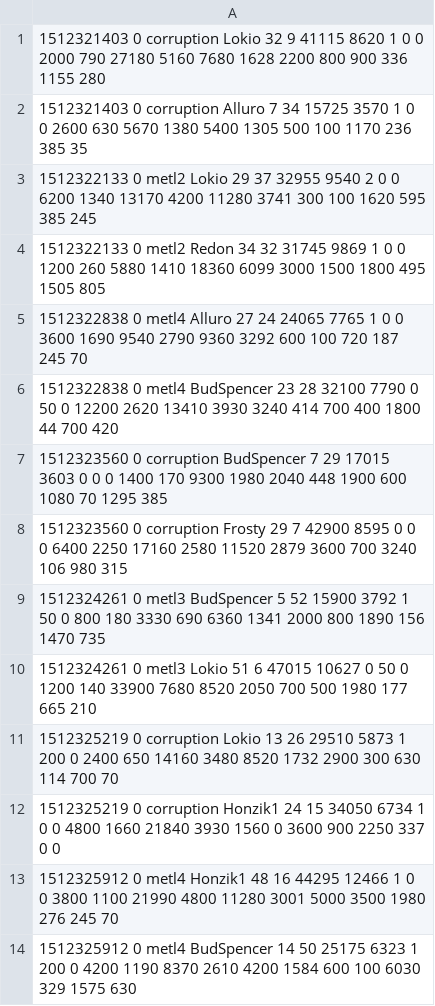
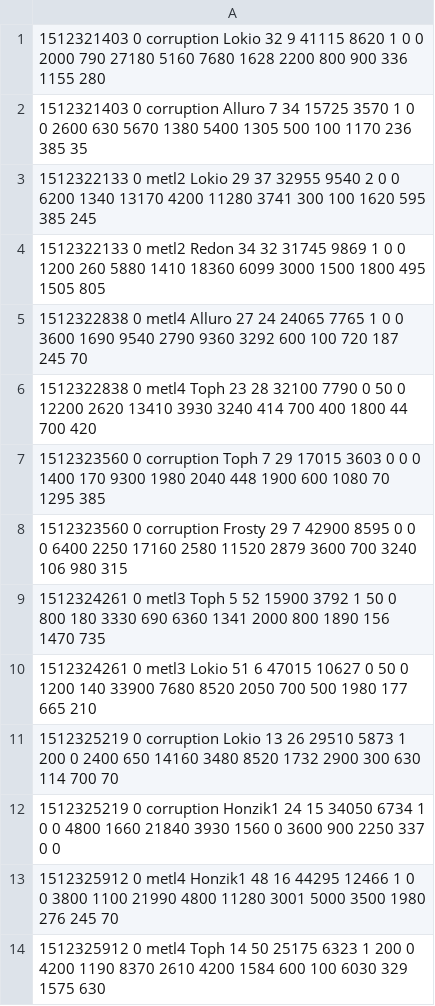
Before and after one commit to sauerduels/stats-generator, a CSV file: logs/sd05/p2stats.csv, drawn as a sheet.

```diff
--- a/logs/sd05/p2stats.csv
+++ b/logs/sd05/p2stats.csv
@@ -5,6 +5,6 @@
 1512322838 0 metl4 Alluro 27 24 24065 7765 1 0 0 3600 1690 9540 2790 9360 3292 600 100 720 187 245 70
-1512322838 0 metl4 BudSpencer 23 28 32100 7790 0 50 0 12200 2620 13410 3930 3240 414 700 400 1800 44 700 420
-1512323560 0 corruption BudSpencer 7 29 17015 3603 0 0 0 1400 170 9300 1980 2040 448 1900 600 1080 70 1295 385
+1512322838 0 metl4 Toph 23 28 32100 7790 0 50 0 12200 2620 13410 3930 3240 414 700 400 1800 44 700 420
+1512323560 0 corruption Toph 7 29 17015 3603 0 0 0 1400 170 9300 1980 2040 448 1900 600 1080 70 1295 385
 1512323560 0 corruption Frosty 29 7 42900 8595 0 0 0 6400 2250 17160 2580 11520 2879 3600 700 3240 106 980 315
-1512324261 0 metl3 BudSpencer 5 52 15900 3792 1 50 0 800 180 3330 690 6360 1341 2000 800 1890 156 1470 735
+1512324261 0 metl3 Toph 5 52 15900 3792 1 50 0 800 180 3330 690 6360 1341 2000 800 1890 156 1470 735
 1512324261 0 metl3 Lokio 51 6 47015 10627 0 50 0 1200 140 33900 7680 8520 2050 700 500 1980 177 665 210
@@ -13,2 +13,2 @@
 1512325912 0 metl4 Honzik1 48 16 44295 12466 1 0 0 3800 1100 21990 4800 11280 3001 5000 3500 1980 276 245 70
-1512325912 0 metl4 BudSpencer 14 50 25175 6323 1 200 0 4200 1190 8370 2610 4200 1584 600 100 6030 329 1575 630
+1512325912 0 metl4 Toph 14 50 25175 6323 1 200 0 4200 1190 8370 2610 4200 1584 600 100 6030 329 1575 630
```
Also changed, not shown: logs/sd02/sd02.csv, logs/sd03/sd03.csv, 25 other files.
